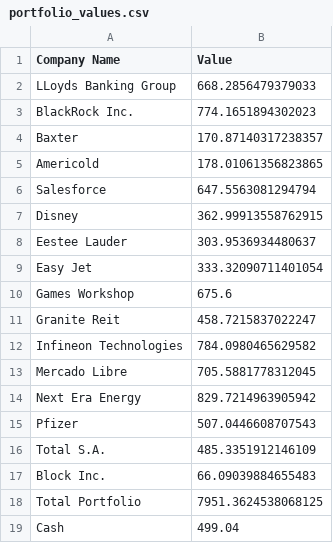
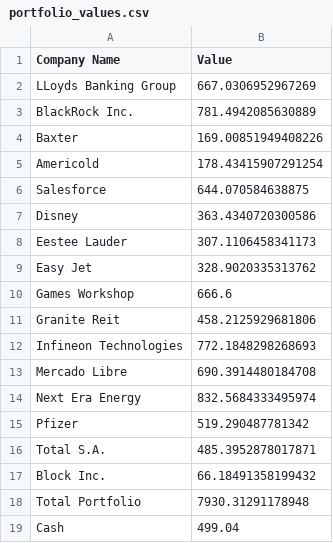
Before and after one commit to matat99/portfolio_mgr, a CSV file: revamp/portfolio_values.csv, drawn as a sheet.

```diff
--- a/revamp/portfolio_values.csv
+++ b/revamp/portfolio_values.csv
@@ -1,19 +1,19 @@
 Company Name,Value
-LLoyds Banking Group,668.2856479379033
-BlackRock Inc.,774.1651894302023
-Baxter,170.87140317238357
-Americold,178.01061356823865
-Salesforce,647.5563081294794
-Disney,362.99913558762915
-Eestee Lauder,303.9536934480637
-Easy Jet,333.32090711401054
-Games Workshop,675.6
-Granite Reit,458.7215837022247
-Infineon Technologies,784.0980465629582
-Mercado Libre,705.5881778312045
-Next Era Energy,829.7214963905942
-Pfizer,507.0446608707543
-Total S.A.,485.3351912146109
-Block Inc.,66.09039884655483
-Total Portfolio,7951.3624538068125
+LLoyds Banking Group,667.0306952967269
+BlackRock Inc.,781.4942085630889
+Baxter,169.00851949408226
+Americold,178.43415907291254
+Salesforce,644.070584638875
+Disney,363.4340720300586
+Eestee Lauder,307.1106458341173
+Easy Jet,328.9020335313762
+Games Workshop,666.6
+Granite Reit,458.2125929681806
+Infineon Technologies,772.1848298268693
+Mercado Libre,690.3914480184708
+Next Era Energy,832.5684333495974
+Pfizer,519.290487781342
+Total S.A.,485.3952878017871
+Block Inc.,66.18491358199432
+Total Portfolio,7930.31291178948
 Cash,499.04
```
Also changed, not shown: revamp/overall_performance.csv, revamp/weekly_performance.csv, 5 other files.
